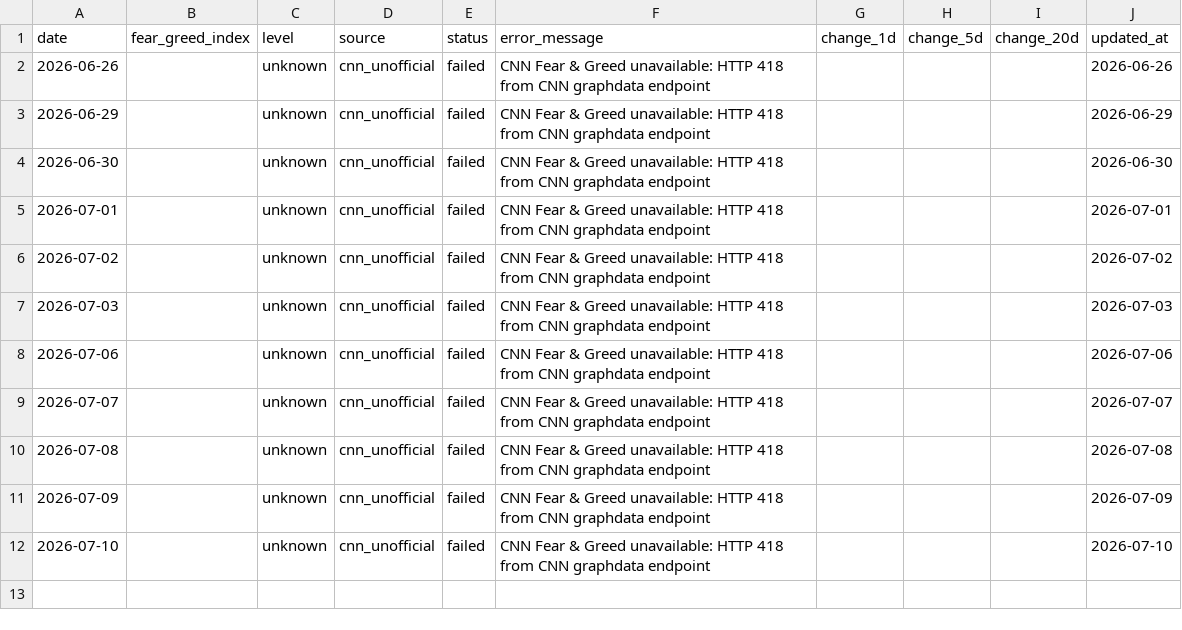
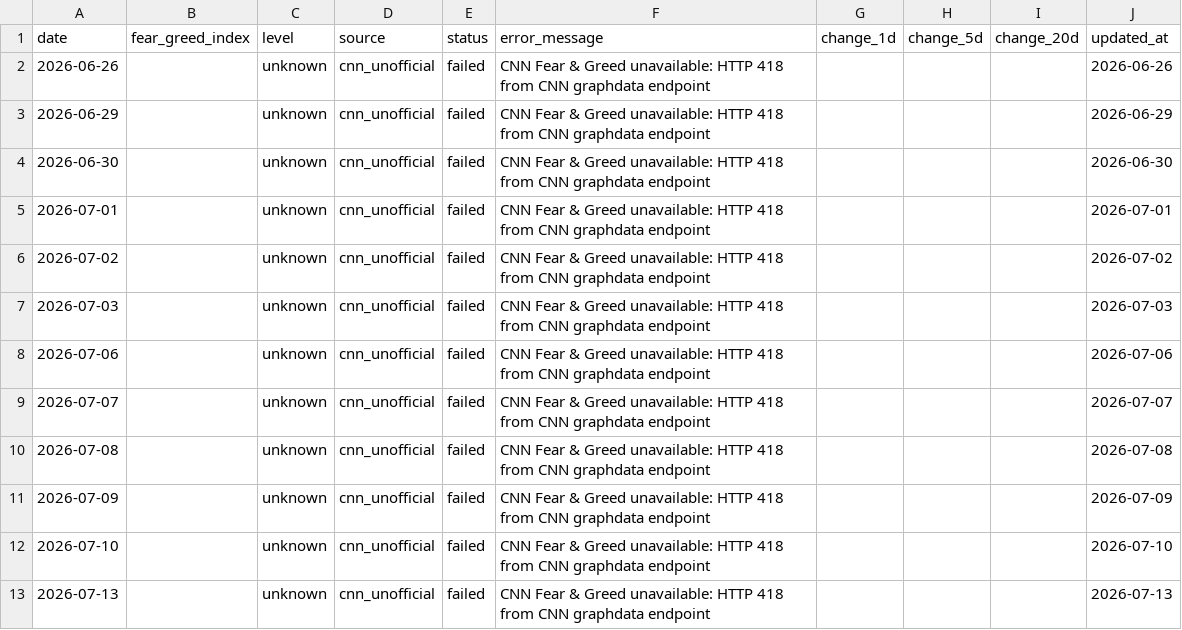
Before and after one commit to GhcFrank/investment-os, a CSV file: data/market_data/cnn_fear_greed_history.csv, drawn as a sheet.

```diff
--- a/data/market_data/cnn_fear_greed_history.csv
+++ b/data/market_data/cnn_fear_greed_history.csv
@@ -12 +12,2 @@ date,fear_greed_index,level,source,status,error_message,change_1d,change_5d,chan
 2026-07-10,,unknown,cnn_unofficial,failed,CNN Fear & Greed unavailable: HTTP 418 from CNN graphdata endpoint,,,,2026-07-10
+2026-07-13,,unknown,cnn_unofficial,failed,CNN Fear & Greed unavailable: HTTP 418 from CNN graphdata endpoint,,,,2026-07-13
```
Also changed, not shown: data/events/sec_alert_history.csv, data/events/sec_filings.csv, 13 other files.
